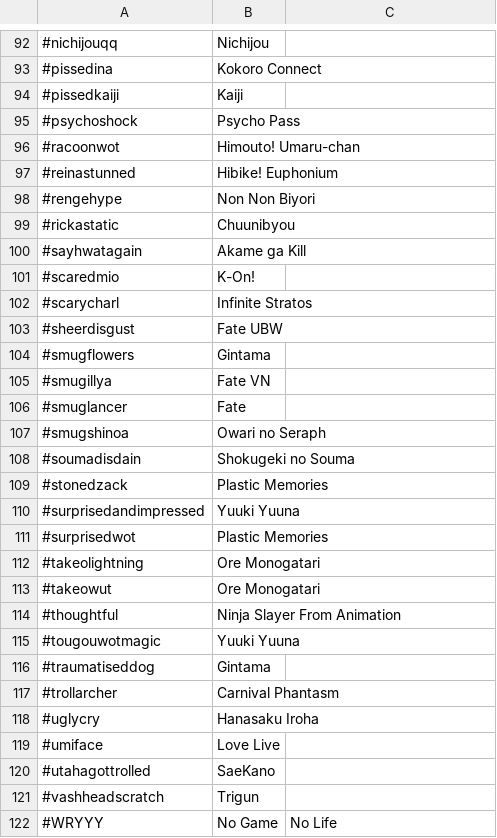
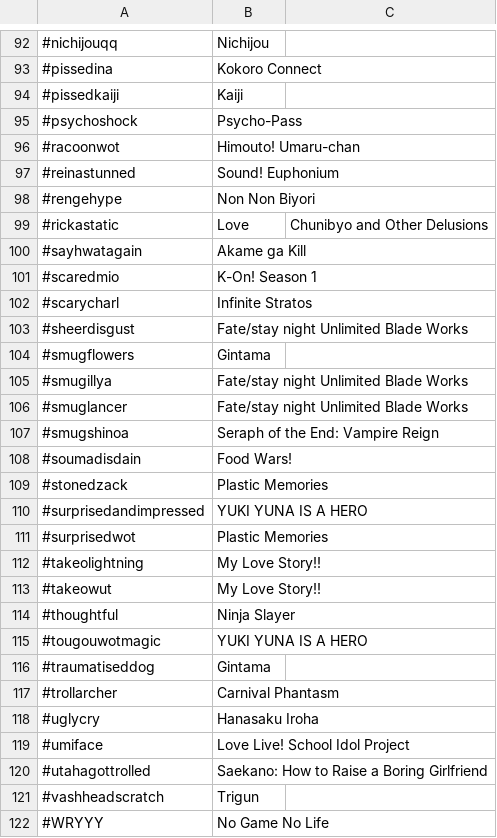
Before and after one commit to ehnhan/WhatsThatAnime, a CSV file: parser/image_to_source/output_image_to_source.csv, drawn as a sheet; only a part is shown, gaps mark what is left out; the diff covers the shown part only.

```diff
--- a/parser/image_to_source/output_image_to_source.csv
+++ b/parser/image_to_source/output_image_to_source.csv
@@ -94,23 +94,23 @@
 #pissedkaiji,Kaiji
-#psychoshock,Psycho Pass
+#psychoshock,Psycho-Pass
 #racoonwot,Himouto! Umaru-chan
-#reinastunned,Hibike! Euphonium
+#reinastunned,Sound! Euphonium
 #rengehype,Non Non Biyori
-#rickastatic,Chuunibyou
+#rickastatic,Love, Chunibyo and Other Delusions
 #sayhwatagain,Akame ga Kill
-#scaredmio,K-On!
+#scaredmio,K-On! Season 1
 #scarycharl,Infinite Stratos
-#sheerdisgust,Fate UBW
+#sheerdisgust,Fate/stay night Unlimited Blade Works
 #smugflowers,Gintama
-#smugillya,Fate VN
-#smuglancer,Fate
-#smugshinoa,Owari no Seraph
-#soumadisdain,Shokugeki no Souma
+#smugillya,Fate/stay night Unlimited Blade Works
+#smuglancer,Fate/stay night Unlimited Blade Works
+#smugshinoa,Seraph of the End: Vampire Reign
+#soumadisdain,Food Wars!
 #stonedzack,Plastic Memories
-#surprisedandimpressed,Yuuki Yuuna
+#surprisedandimpressed,YUKI YUNA IS A HERO
 #surprisedwot,Plastic Memories
-#takeolightning,Ore Monogatari
-#takeowut,Ore Monogatari
-#thoughtful,Ninja Slayer From Animation
-#tougouwotmagic,Yuuki Yuuna
+#takeolightning,My Love Story!!
+#takeowut,My Love Story!!
+#thoughtful,Ninja Slayer
+#tougouwotmagic,YUKI YUNA IS A HERO
 #traumatiseddog,Gintama
@@ -118,5 +118,5 @@
 #uglycry,Hanasaku Iroha
-#umiface,Love Live
-#utahagottrolled,SaeKano
+#umiface,Love Live! School Idol Project
+#utahagottrolled,Saekano: How to Raise a Boring Girlfriend
 #vashheadscratch,Trigun
-#WRYYY,No Game, No Life
+#WRYYY,No Game No Life
```
Also changed, not shown: 146 edited cells elsewhere in this file, 3 other files.
